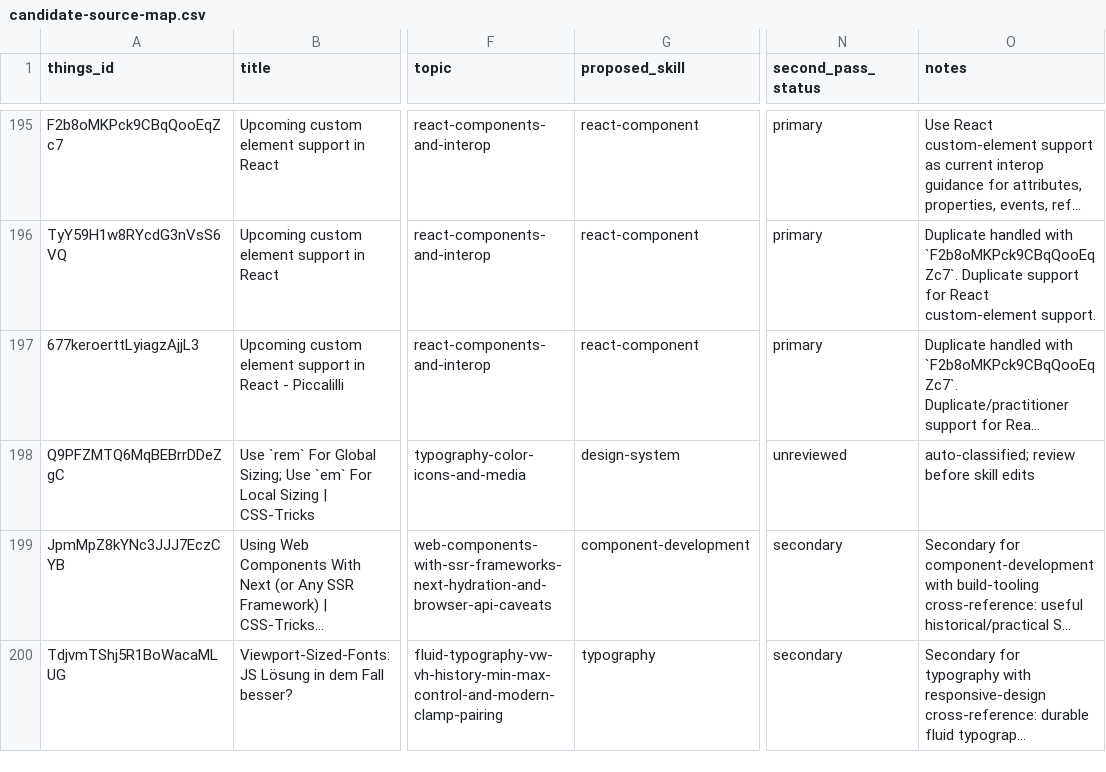
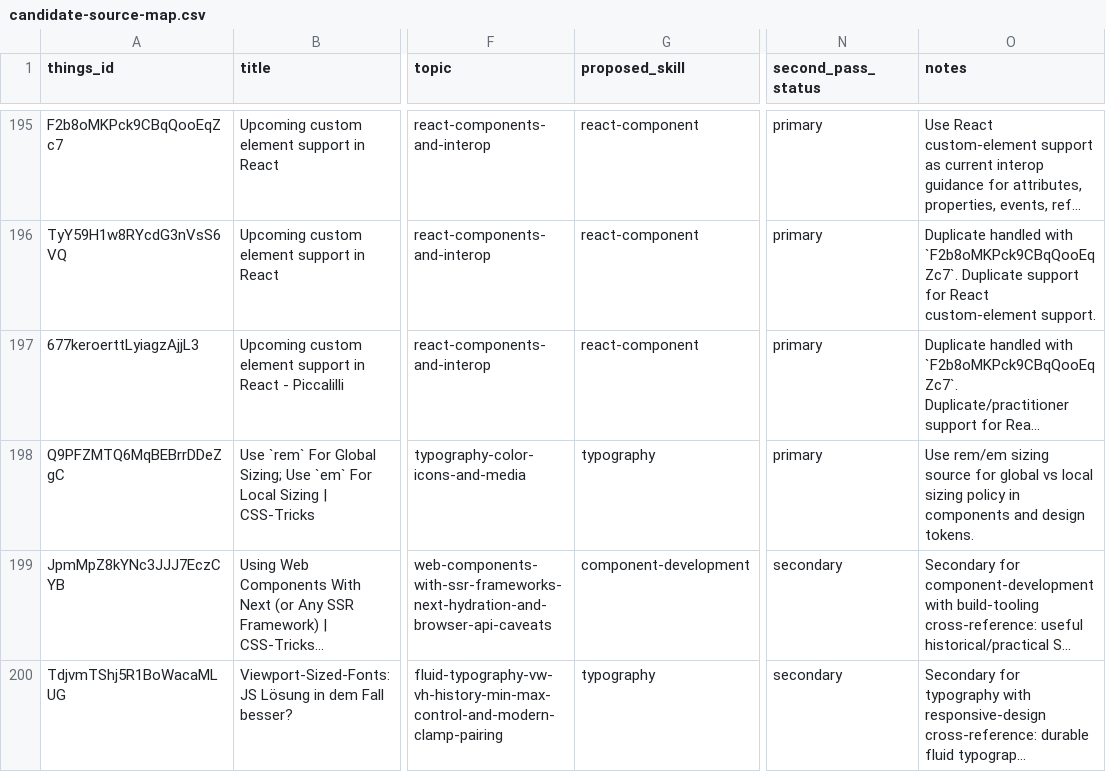
Before and after one commit to sebastian-software/skills.sebastian-software.com, a CSV file: docs/source-review/candidate-source-map.csv, drawn as a sheet; only a part is shown, gaps mark what is left out; long unchanged cells end in …; the diff names each change by its address in the sheet, - before the commit and + after, or states it on an @@ line.

Commit message:
skill(typography): integrate use-rem-for-global-sizing-use-em-for-local-sizing-css
Things-ID: Q9PFZMTQ6MqBEBrrDDeZgC
Source: https://css-tricks.com/rem-global-em-local/
Decision: primary
Target: skills/internal/s7n-ui-design/references/29-typography-sources.md
URL-Recheck: 2026-06-13, HTTP 200

```diff
--- a/docs/source-review/candidate-source-map.csv
+++ b/docs/source-review/candidate-source-map.csv
-G198 (proposed_skill): design-system
+G198 (proposed_skill): typography
-N198 (second_pass_status): unreviewed
+N198 (second_pass_status): primary
-O198 (notes): auto-classified; review before skill edits
+O198 (notes): Use rem/em sizing source for global vs local sizing policy in components and design tokens.
```
Also changed, not shown: 1 other file.
